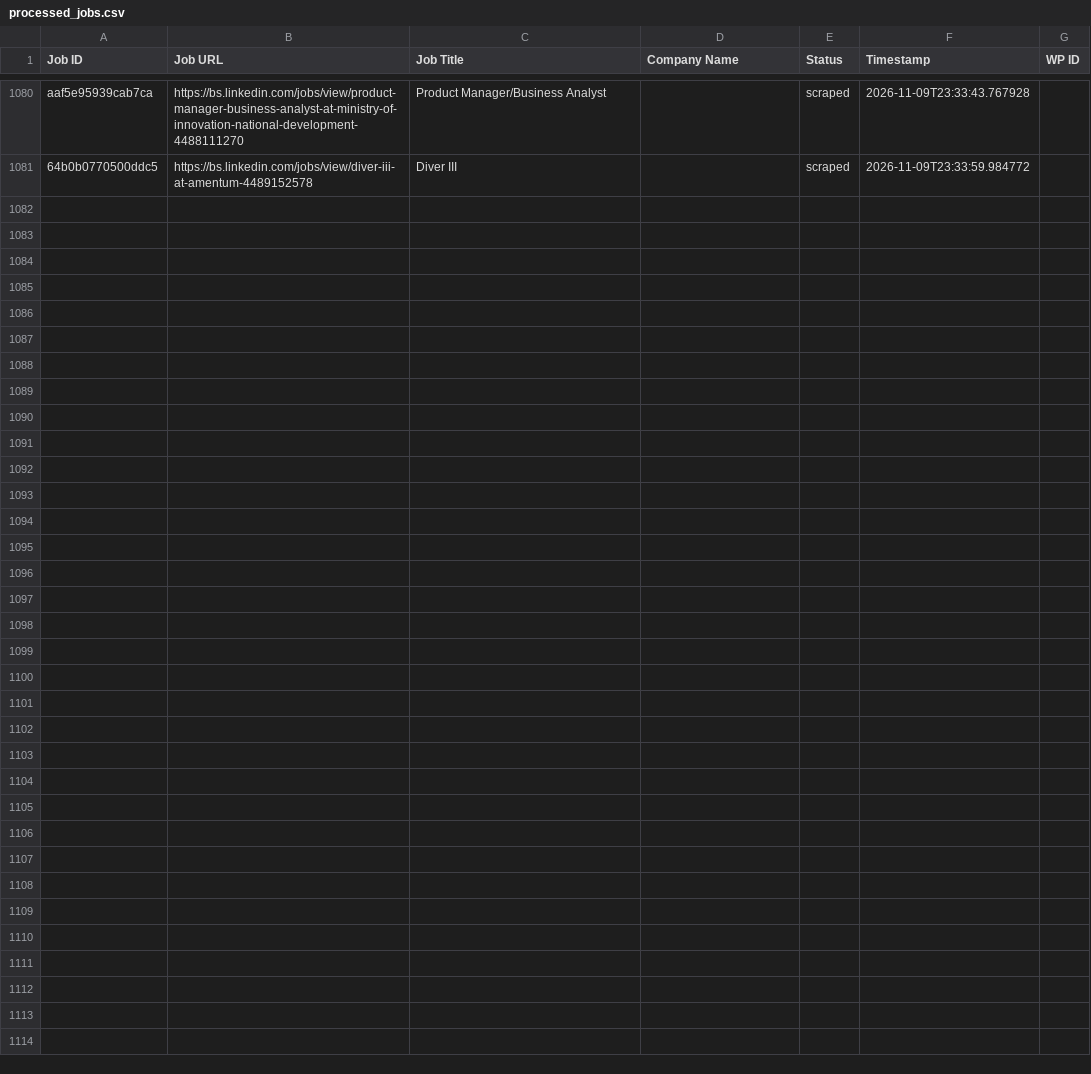
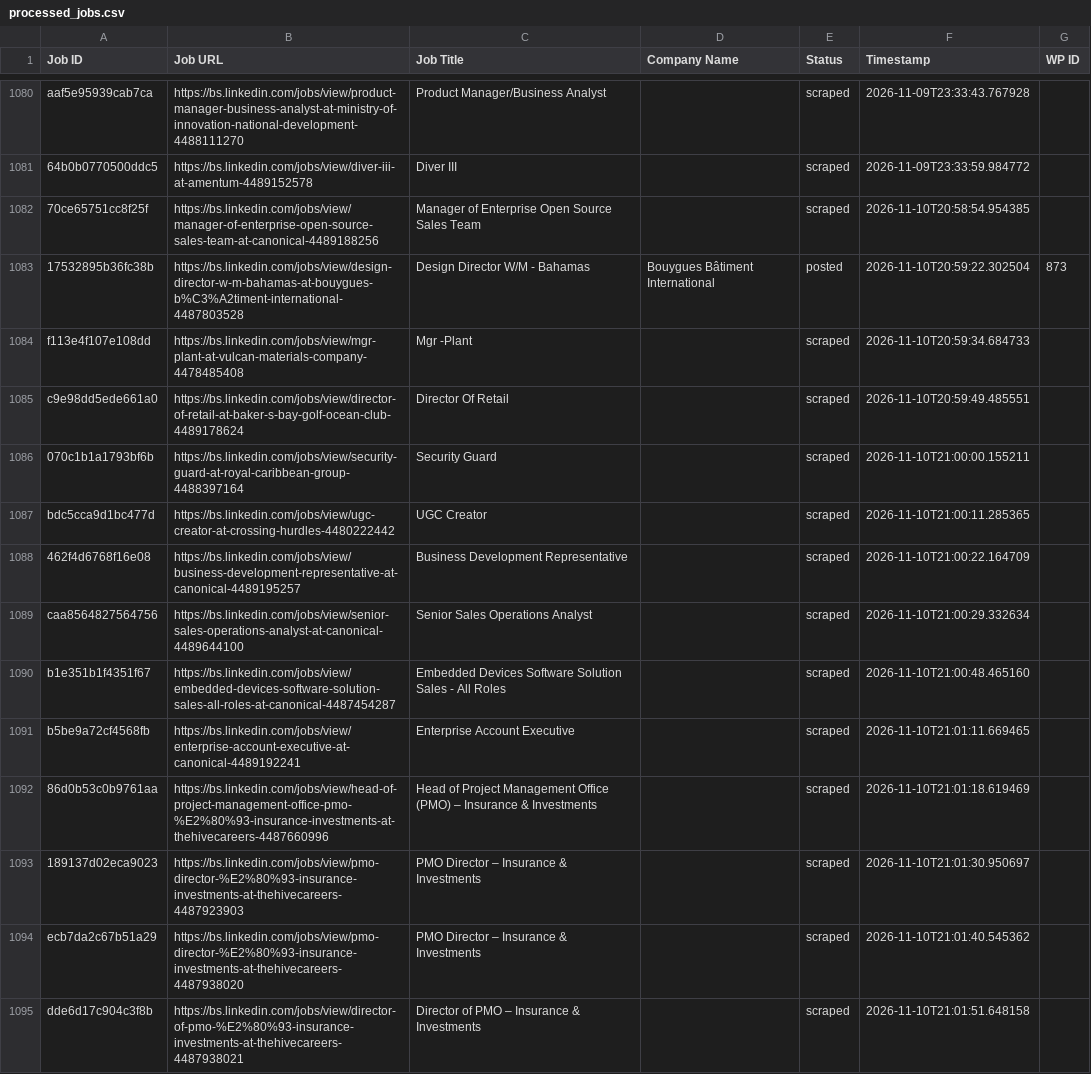
Before and after one commit to mimusdesign/bs, a CSV file: processed_jobs.csv, drawn as a sheet; only a part is shown, gaps mark what is left out; the diff covers the shown part only.

```diff
--- a/processed_jobs.csv
+++ b/processed_jobs.csv
@@ -1081 +1081,15 @@ aaf5e95939cab7ca,https://bs.linkedin.com/jobs/view/product-manager-business-anal
 64b0b0770500ddc5,https://bs.linkedin.com/jobs/view/diver-iii-at-amentum-4489152578,Diver III,,scraped,2026-11-09T23:33:59.984772,
+70ce65751cc8f25f,https://bs.linkedin.com/jobs/view/manager-of-enterprise-open-source-sales-team-at-canonical-4489188256,Manager of Enterprise Open Source Sales Team,,scraped,2026-11-10T20:58:54.954385,
+17532895b36fc38b,https://bs.linkedin.com/jobs/view/design-director-w-m-bahamas-at-bouygues-b%C3%A2timent-international-4487803528,Design Director W/M - Bahamas,Bouygues Bâtiment International,posted,2026-11-10T20:59:22.302504,873
+f113e4f107e108dd,https://bs.linkedin.com/jobs/view/mgr-plant-at-vulcan-materials-company-4478485408,Mgr -Plant,,scraped,2026-11-10T20:59:34.684733,
+c9e98dd5ede661a0,https://bs.linkedin.com/jobs/view/director-of-retail-at-baker-s-bay-golf-ocean-club-4489178624,Director Of Retail,,scraped,2026-11-10T20:59:49.485551,
+070c1b1a1793bf6b,https://bs.linkedin.com/jobs/view/security-guard-at-royal-caribbean-group-4488397164,Security Guard,,scraped,2026-11-10T21:00:00.155211,
+bdc5cca9d1bc477d,https://bs.linkedin.com/jobs/view/ugc-creator-at-crossing-hurdles-4480222442,UGC Creator,,scraped,2026-11-10T21:00:11.285365,
+462f4d6768f16e08,https://bs.linkedin.com/jobs/view/business-development-representative-at-canonical-4489195257,Business Development Representative,,scraped,2026-11-10T21:00:22.164709,
+caa8564827564756,https://bs.linkedin.com/jobs/view/senior-sales-operations-analyst-at-canonical-4489644100,Senior Sales Operations Analyst,,scraped,2026-11-10T21:00:29.332634,
+b1e351b1f4351f67,https://bs.linkedin.com/jobs/view/embedded-devices-software-solution-sales-all-roles-at-canonical-4487454287,Embedded Devices Software Solution Sales - All Roles,,scraped,2026-11-10T21:00:48.465160,
+b5be9a72cf4568fb,https://bs.linkedin.com/jobs/view/enterprise-account-executive-at-canonical-4489192241,Enterprise Account Executive,,scraped,2026-11-10T21:01:11.669465,
+86d0b53c0b9761aa,https://bs.linkedin.com/jobs/view/head-of-project-management-office-pmo-%E2%80%93-insurance-investments-at-thehivecareers-4487660996,Head of Project Management Office (PMO) – Insurance & Investments,,scraped,2026-11-10T21:01:18.619469,
+189137d02eca9023,https://bs.linkedin.com/jobs/view/pmo-director-%E2%80%93-insurance-investments-at-thehivecareers-4487923903,PMO Director – Insurance & Investments,,scraped,2026-11-10T21:01:30.950697,
+ecb7da2c67b51a29,https://bs.linkedin.com/jobs/view/pmo-director-%E2%80%93-insurance-investments-at-thehivecareers-4487938020,PMO Director – Insurance & Investments,,scraped,2026-11-10T21:01:40.545362,
+dde6d17c904c3f8b,https://bs.linkedin.com/jobs/view/director-of-pmo-%E2%80%93-insurance-investments-at-thehivecareers-4487938021,Director of PMO – Insurance & Investments,,scraped,2026-11-10T21:01:51.648158,
```
Also changed, not shown: 13 added rows elsewhere in this file.
